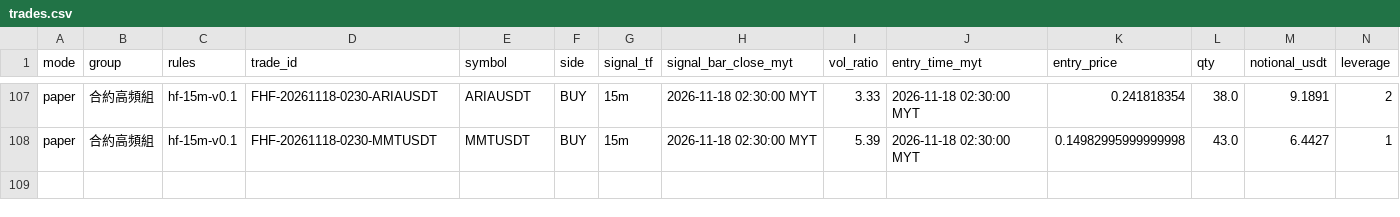
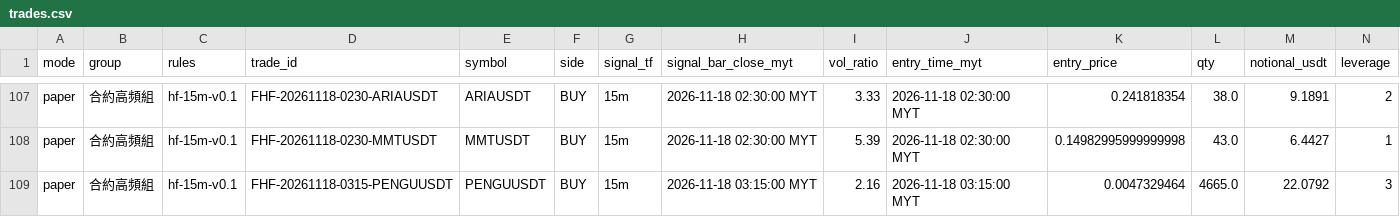
Before and after one commit to allenzeng060-lgtm/trade-dashboard, a CSV file: data/ledgers/trading-journal/futures_hf15m/trades.csv, drawn as a sheet; only a part is shown, gaps mark what is left out; rows hold the shown columns only; the diff names each change by its address in the sheet, - before the commit and + after, or states it on an @@ line.

```diff
--- a/data/ledgers/trading-journal/futures_hf15m/trades.csv
+++ b/data/ledgers/trading-journal/futures_hf15m/trades.csv
+row 109: paper | 合約高頻組 | hf-15m-v0.1 | FHF-20261118-0315-PENGUUSDT | PENGUUSDT | BUY | 15m | 2026-11-18 03:15:00 MYT | 2.16 | 2026-11-18 03:15:00 MYT | 0.0047329464 | 4665.0 | 22.0792 | 3
```
Also changed, not shown: data/ledgers/trading-journal/futures_hf15m/equity.csv, 18 other files.
